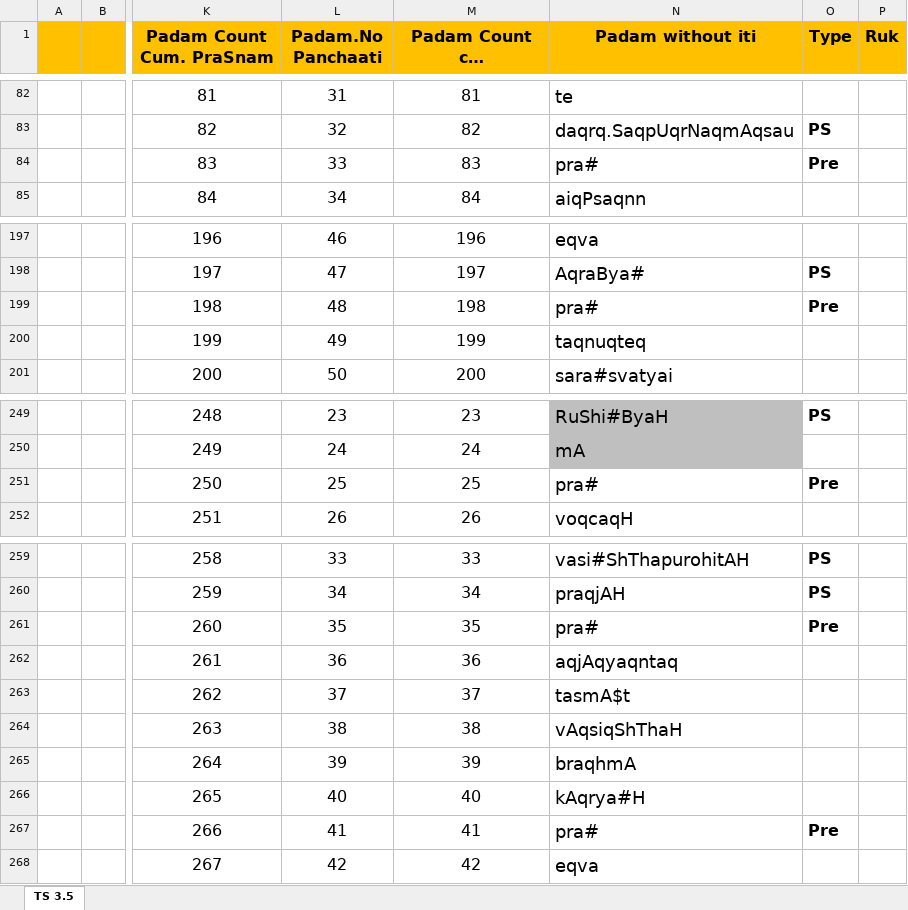
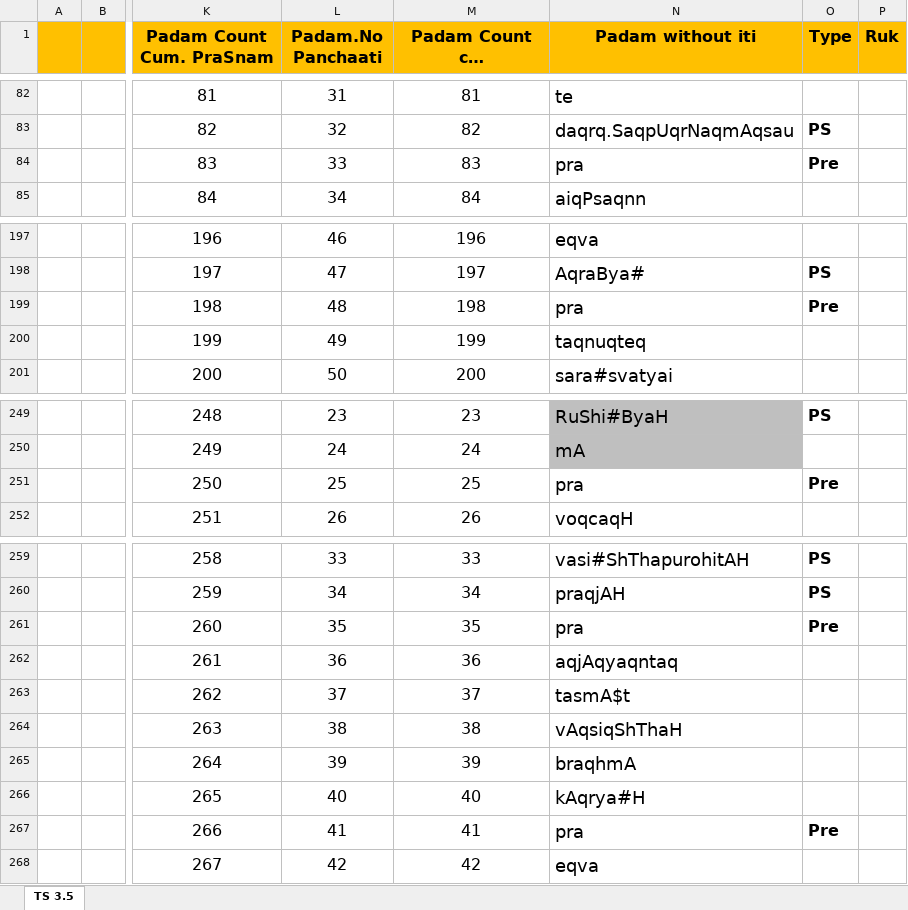
Before and after one commit to KYVeda/texts, an Excel workbook: TS Jatai Working/Padam Input Templates/TS 3.5 Padam Input Template.xlsx, sheet TS 3.5, drawn as a sheet; only a part is shown, gaps mark what is left out; long unchanged cells end in …; values as stored, in another font and other column widths than the file's, no borders; the diff covers the shown part only; the diff names each change by its address in the sheet, - before the commit and + after, or states it on an @@ line.

```diff
--- a/TS Jatai Working/Padam Input Templates/TS 3.5 Padam Input Template.xlsx (sheet TS 3.5)
+++ b/TS Jatai Working/Padam Input Templates/TS 3.5 Padam Input Template.xlsx (sheet TS 3.5)
-N84 (Padam without iti): pra#
+N84 (Padam without iti): pra
-N199 (Padam without iti): pra#
+N199 (Padam without iti): pra
-N251 (Padam without iti): pra#
+N251 (Padam without iti): pra
-N261 (Padam without iti): pra#
+N261 (Padam without iti): pra
-N267 (Padam without iti): pra#
+N267 (Padam without iti): pra
```
Also changed, not shown: 12 edited cells elsewhere in this sheet, 5 other files.
